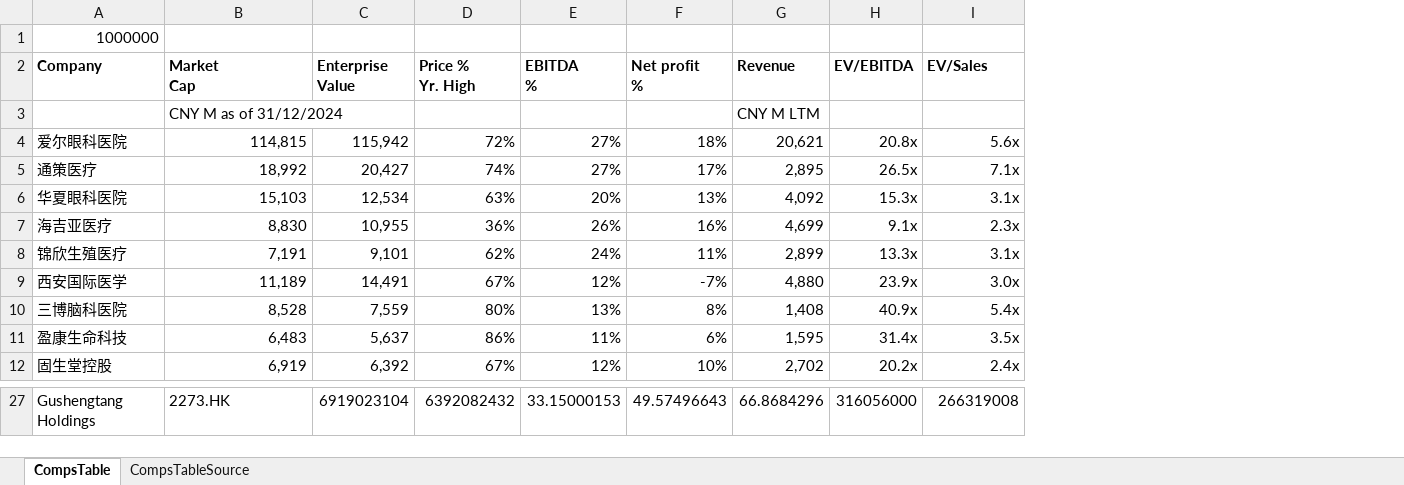
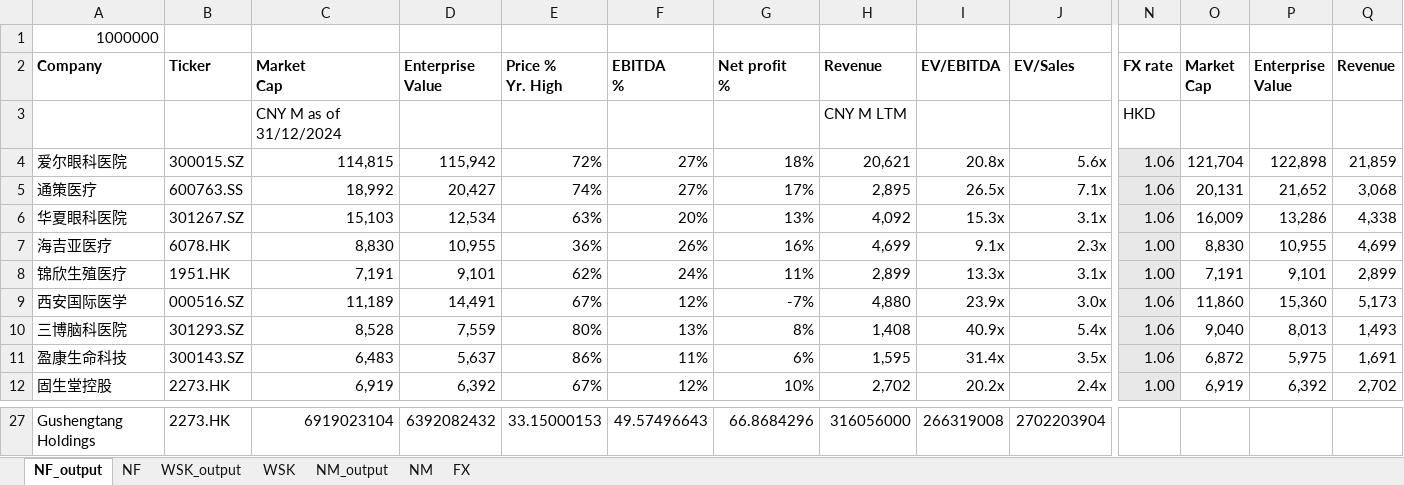
Before and after one commit to allenz817/Equity_Research, an Excel workbook: comps_table.xlsx, sheet NF_output, drawn as a sheet; only a part is shown, gaps mark what is left out; values as stored, in another font and other column widths than the file's, no borders; addresses are those after the commit; the diff covers the shown part only; the diff names each change by its address in the sheet, - before the commit and + after, or states it on an @@ line.

```diff
--- a/comps_table.xlsx (sheet NF_output)
+++ b/comps_table.xlsx (sheet NF_output)
-sheet tab: CompsTable
+sheet tab: NF_output
-sheet tab: CompsTableSource
+sheet tab: NF
+sheet tab: WSK_output
+sheet tab: WSK
+sheet tab: NM_output
+sheet tab: NM
+sheet tab: FX
+column B (Ticker), rows 4-12: 300015.SZ | 600763.SS | 301267.SZ | 6078.HK | 1951.HK | 000516.SZ | 301293.SZ | 300143.SZ | 2273.HK; row 27: 2273.HK
+column N (FX rate), rows 3-12: HKD | 1.06 | 1.06 | 1.06 | 1.00 | 1.00 | 1.06 | 1.06 | 1.06 | 1.00
+column O (Market Cap), rows 4-12: 121,704 | 20,131 | 16,009 | 8,830 | 7,191 | 11,860 | 9,040 | 6,872 | 6,919
+column P (Enterprise Value), rows 4-12: 122,898 | 21,652 | 13,286 | 10,955 | 9,101 | 15,360 | 8,013 | 5,975 | 6,392
+column Q (Revenue), rows 4-12: 21,859 | 3,068 | 4,338 | 4,699 | 2,899 | 5,173 | 1,493 | 1,691 | 2,702
-C27 (Market Cap): 2273.HK
+C27 (Market Cap): 6919023104
-D27 (Enterprise Value): 6919023104
+D27 (Enterprise Value): 6392082432
-E27 (Price % Yr. High): 6392082432
+E27 (Price % Yr. High): 33.15000153
-F27 (EBITDA %): 33.15000153
+F27 (EBITDA %): 49.57496643
-G27 (Net profit %): 49.57496643
+G27 (Net profit %): 66.8684296
-H27 (Revenue): 66.8684296
+H27 (Revenue): 316056000
-I27 (EV/EBITDA): 316056000
+I27 (EV/EBITDA): 266319008
-J27 (EV/Sales): 266319008
+J27 (EV/Sales): 2702203904
```
Also changed, not shown: 2 added columns and 82 edited cells elsewhere in this sheet, formulas that keep their value, 2 other files.
